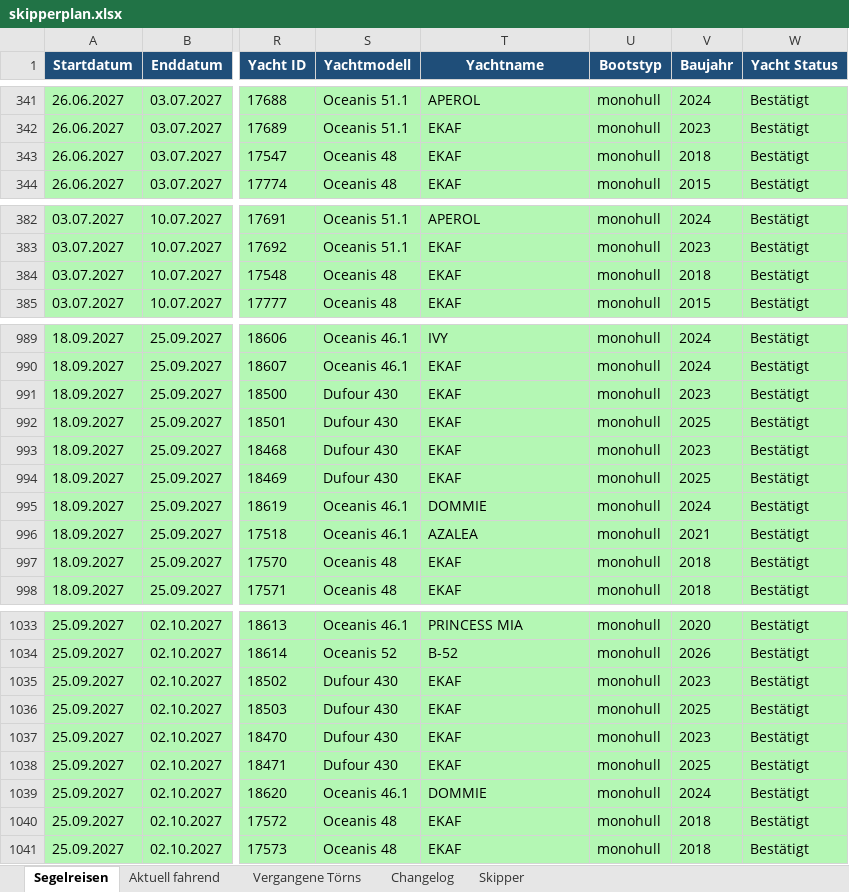
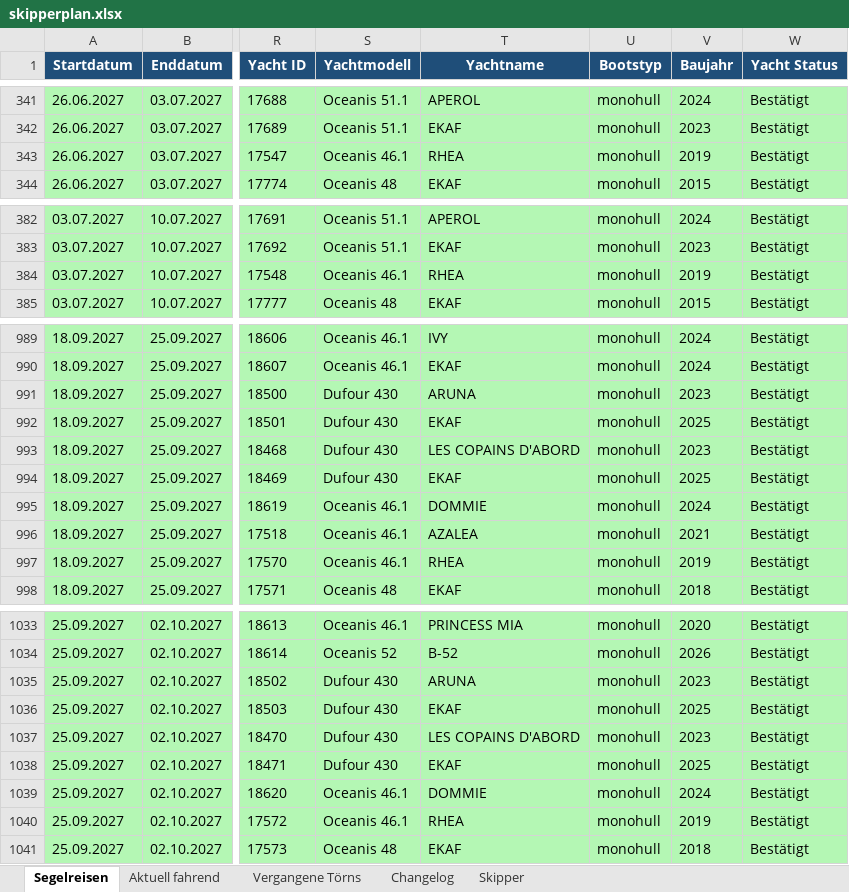
Before and after one commit to WolkeYachting/Skipperplan, an Excel workbook: skipperplan.xlsx, sheet Segelreisen, drawn as a sheet; only a part is shown, gaps mark what is left out; values as stored, in another font and other column widths than the file's, no borders; the diff covers the shown part only; the diff names each change by its address in the sheet, - before the commit and + after, or states it on an @@ line.

```diff
--- a/skipperplan.xlsx (sheet Segelreisen)
+++ b/skipperplan.xlsx (sheet Segelreisen)
-S343 (Yachtmodell): Oceanis 48
+S343 (Yachtmodell): Oceanis 46.1
-T343 (Yachtname): EKAF
+T343 (Yachtname): RHEA
-V343 (Baujahr): 2018
+V343 (Baujahr): 2019
-S384 (Yachtmodell): Oceanis 48
+S384 (Yachtmodell): Oceanis 46.1
-T384 (Yachtname): EKAF
+T384 (Yachtname): RHEA
-V384 (Baujahr): 2018
+V384 (Baujahr): 2019
-T991 (Yachtname): EKAF
+T991 (Yachtname): ARUNA
-T993 (Yachtname): EKAF
+T993 (Yachtname): LES COPAINS D'ABORD
-S997 (Yachtmodell): Oceanis 48
+S997 (Yachtmodell): Oceanis 46.1
-T997 (Yachtname): EKAF
+T997 (Yachtname): RHEA
-V997 (Baujahr): 2018
+V997 (Baujahr): 2019
-T1035 (Yachtname): EKAF
+T1035 (Yachtname): ARUNA
-T1037 (Yachtname): EKAF
+T1037 (Yachtname): LES COPAINS D'ABORD
-S1040 (Yachtmodell): Oceanis 48
+S1040 (Yachtmodell): Oceanis 46.1
-T1040 (Yachtname): EKAF
+T1040 (Yachtname): RHEA
-V1040 (Baujahr): 2018
+V1040 (Baujahr): 2019
```
Also changed, not shown: 84 edited cells and cell formats elsewhere in this sheet, sheet Changelog, sheet Aktuell fahrend, sheet Vergangene Törns.
